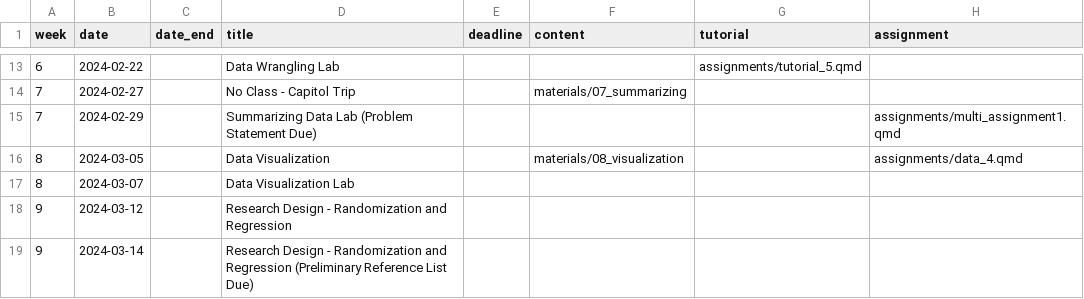
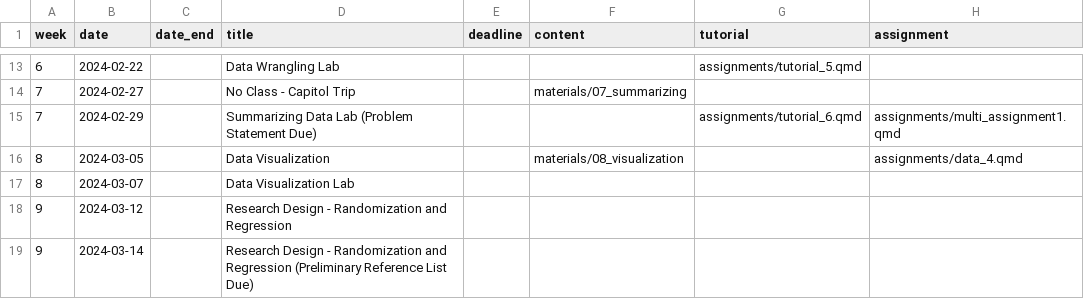
Before and after one commit to k-callison/hpam7660-sp24, a CSV file: data/schedule.csv, drawn as a sheet; only a part is shown, gaps mark what is left out.

Commit message:
Add tutorial 6

```diff
--- a/data/schedule.csv
+++ b/data/schedule.csv
@@ -14,3 +14,3 @@ week,date,date_end,title,deadline,content,tutorial,assignment
 7,2024-02-27,,No Class - Capitol Trip,,"materials/07_summarizing",,
-7,2024-02-29,,Summarizing Data Lab (Problem Statement Due),,,,"assignments/multi_assignment1.qmd"
+7,2024-02-29,,Summarizing Data Lab (Problem Statement Due),,,"assignments/tutorial_6.qmd","assignments/multi_assignment1.qmd"
 8,2024-03-05,,Data Visualization,,"materials/08_visualization",,"assignments/data_4.qmd"
```
Also changed, not shown: 7 other files.
